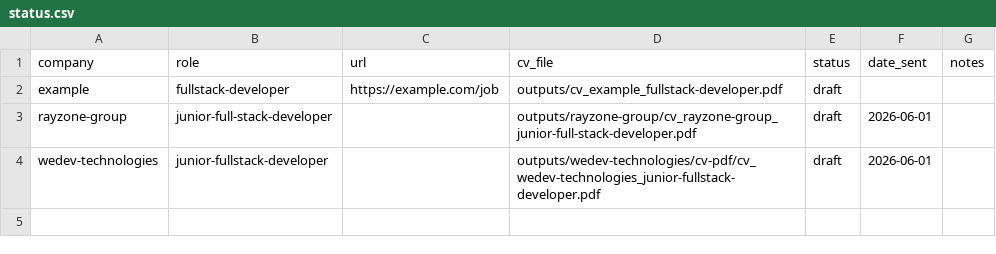
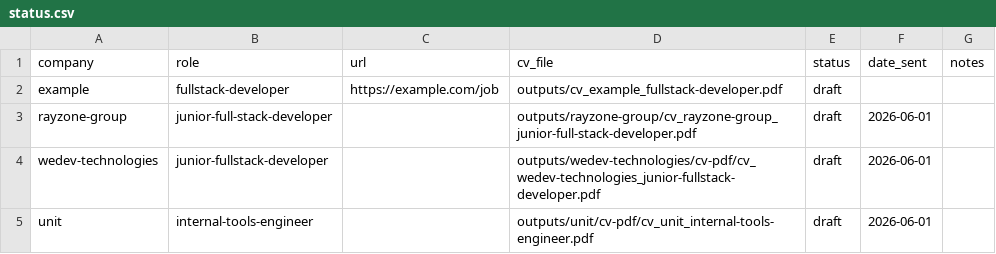
Before and after one commit to matanmalka1/full_stack_resume, a CSV file: jobs/status.csv, drawn as a sheet; the diff names each change by its address in the sheet, - before the commit and + after, or states it on an @@ line.

```diff
--- a/jobs/status.csv
+++ b/jobs/status.csv
+row 5: unit | internal-tools-engineer |  | outputs/unit/cv-pdf/cv_unit_internal-tools-engineer.pdf | draft | 2026-06-01
```
Also changed, not shown: 6 other files.
